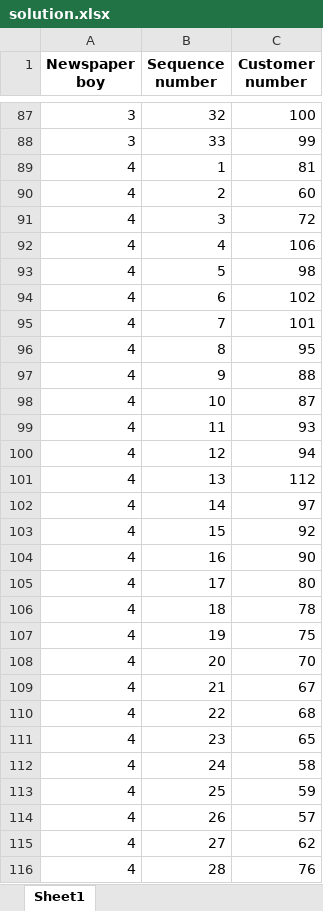
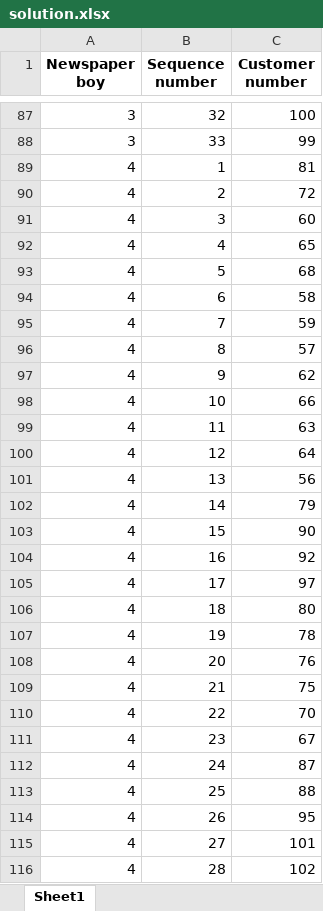
Before and after one commit to MexxDirkx/Operation_Research-VRP_python, an Excel workbook: solution.xlsx, sheet Sheet1, drawn as a sheet; only a part is shown, gaps mark what is left out; values as stored, in another font and other column widths than the file's, no borders; removed rows and columns are numbered as before the commit, all else as after; the diff covers the shown part only; the diff names each change by its address in the sheet, - before the commit and + after, or states it on an @@ line.

```diff
--- a/solution.xlsx (sheet Sheet1)
+++ b/solution.xlsx (sheet Sheet1)
-row 90: 4 | 2 | 60
-B90 (Sequence number): 3
+B90 (Sequence number): 2
+row 91: 4 | 3 | 60
-C92 (Customer number): 106
+C92 (Customer number): 65
-C93 (Customer number): 98
+C93 (Customer number): 68
-C94 (Customer number): 102
+C94 (Customer number): 58
-C95 (Customer number): 101
+C95 (Customer number): 59
-C96 (Customer number): 95
+C96 (Customer number): 57
-C97 (Customer number): 88
+C97 (Customer number): 62
-C98 (Customer number): 87
+C98 (Customer number): 66
-C99 (Customer number): 93
+C99 (Customer number): 63
-C100 (Customer number): 94
+C100 (Customer number): 64
-C101 (Customer number): 112
+C101 (Customer number): 56
-C102 (Customer number): 97
+C102 (Customer number): 79
-row 103: 4 | 15 | 92
-B103 (Sequence number): 16
+B103 (Sequence number): 15
+row 104: 4 | 16 | 92
+row 105: 4 | 17 | 97
-B106 (Sequence number): 17
+B106 (Sequence number): 18
-B107 (Sequence number): 18
+B107 (Sequence number): 19
+row 108: 4 | 20 | 76
-B109 (Sequence number): 19
+B109 (Sequence number): 21
-B110 (Sequence number): 20
+B110 (Sequence number): 22
-B111 (Sequence number): 21
+B111 (Sequence number): 23
-row 110: 4 | 22 | 68
-row 111: 4 | 23 | 65
-C112 (Customer number): 58
+C112 (Customer number): 87
-C113 (Customer number): 59
+C113 (Customer number): 88
-C114 (Customer number): 57
+C114 (Customer number): 95
-C115 (Customer number): 62
+C115 (Customer number): 101
-C116 (Customer number): 76
+C116 (Customer number): 102
```
Also changed, not shown: 4 added rows, 4 removed rows and 32 edited cells elsewhere in this sheet, 1 other file.
